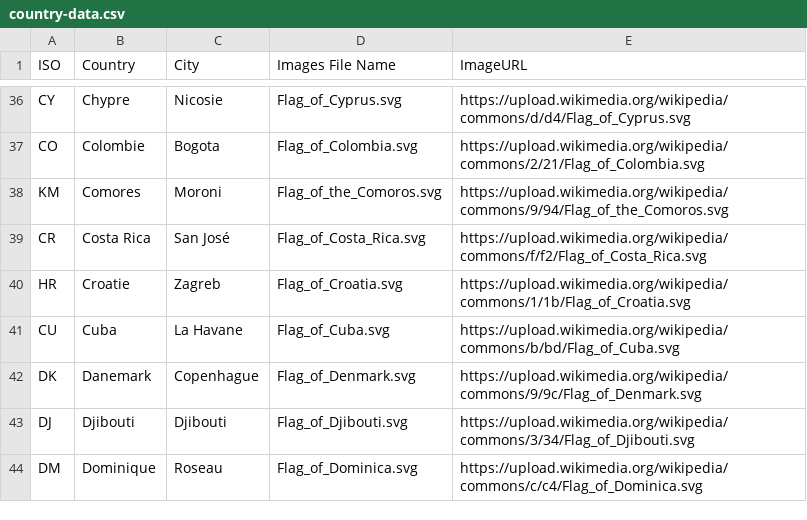
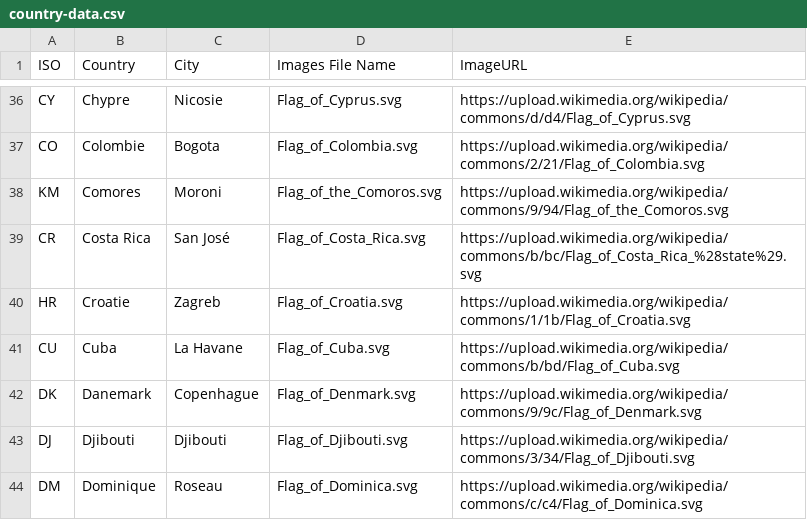
Before and after one commit to morganekoval/www-training, a CSV file: resources/country-data.csv, drawn as a sheet; only a part is shown, gaps mark what is left out.

Commit message:
new flag for costa rica

```diff
--- a/resources/country-data.csv
+++ b/resources/country-data.csv
@@ -38,3 +38,3 @@ CO,Colombie,Bogota,Flag_of_Colombia.svg,https://upload.wikimedia.org/wikipedia/c
 KM,Comores,Moroni,Flag_of_the_Comoros.svg,https://upload.wikimedia.org/wikipedia/commons/9/94/Flag_of_the_Comoros.svg
-CR,Costa Rica,San José,Flag_of_Costa_Rica.svg,https://upload.wikimedia.org/wikipedia/commons/f/f2/Flag_of_Costa_Rica.svg
+CR,Costa Rica,San José,Flag_of_Costa_Rica.svg,https://upload.wikimedia.org/wikipedia/commons/b/bc/Flag_of_Costa_Rica_%28state%29.svg
 HR,Croatie,Zagreb,Flag_of_Croatia.svg,https://upload.wikimedia.org/wikipedia/commons/1/1b/Flag_of_Croatia.svg
```
Also changed, not shown: 1 other file.
